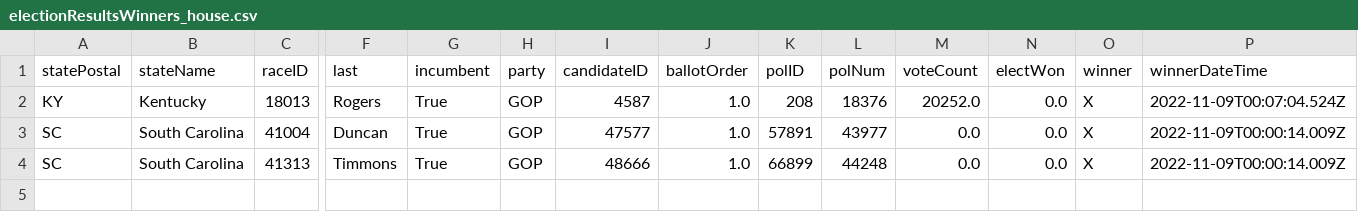
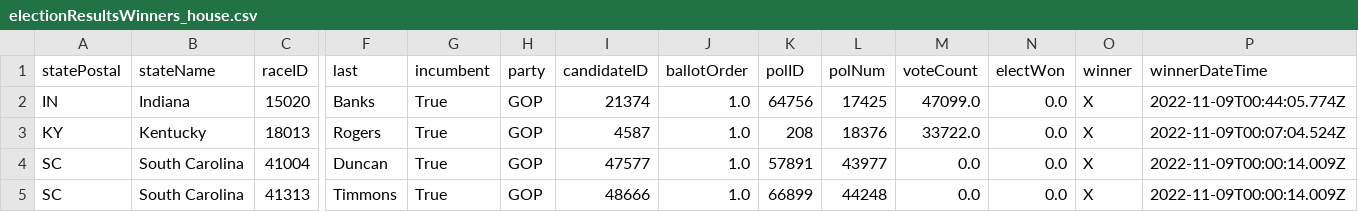
Before and after one commit to Nikkei-Visual-Data-Journalism/MidTermElection_1123409584372xxbb225, a CSV file: APAPI/electionResultsWinners_house.csv, drawn as a sheet; only a part is shown, gaps mark what is left out; addresses are those after the commit; rows hold the shown columns only; the diff names each change by its address in the sheet, - before the commit and + after, or states it on an @@ line.

```diff
--- a/APAPI/electionResultsWinners_house.csv
+++ b/APAPI/electionResultsWinners_house.csv
+row 2: IN | Indiana | 15020 | Banks | True | GOP | 21374 | 1.0 | 64756 | 17425 | 47099.0 | 0.0 | X | 2022-11-09T00:44:05.774Z
-M3 (voteCount): 20252.0
+M3 (voteCount): 33722.0
```
Also changed, not shown: APAPI/electionResultsWinners_senate.csv, 2 other files.
